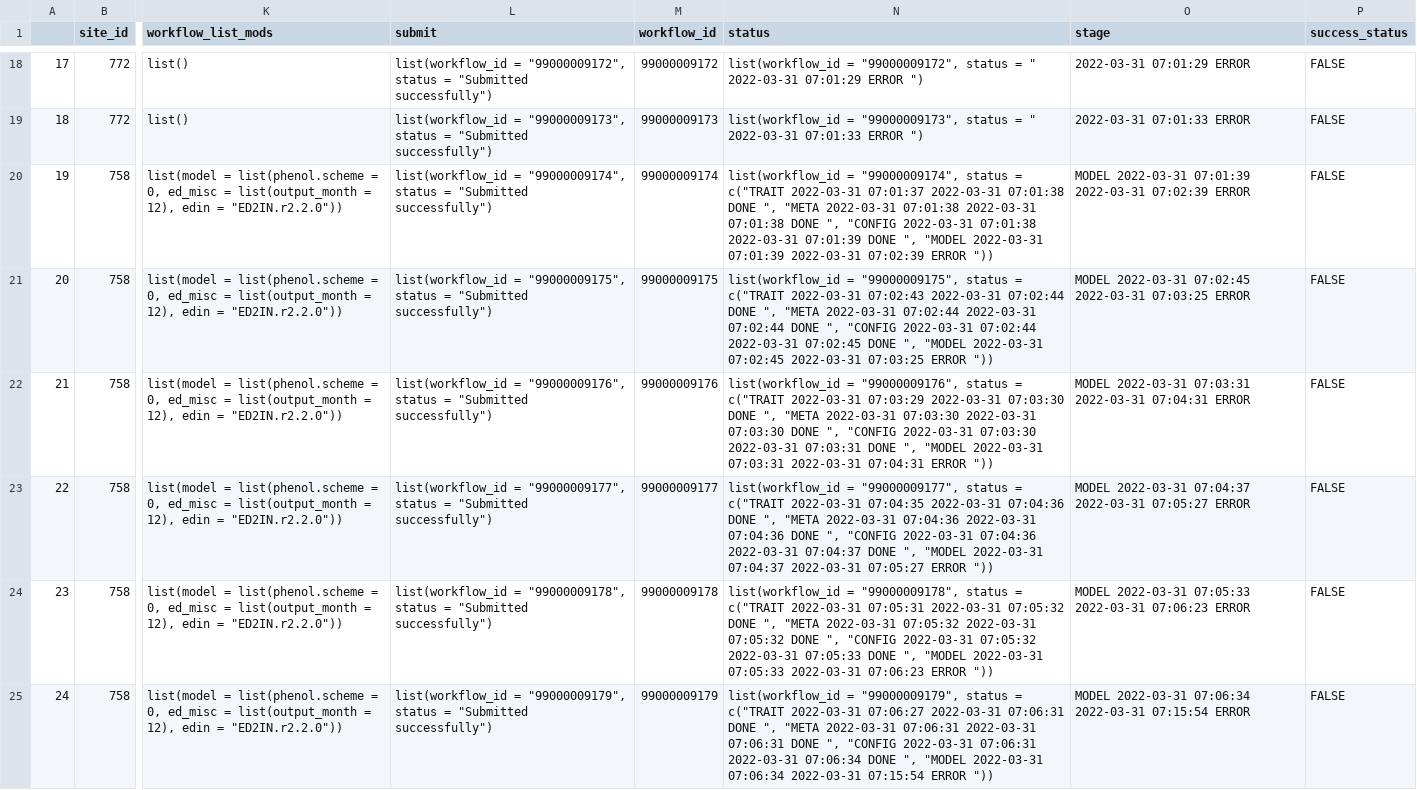
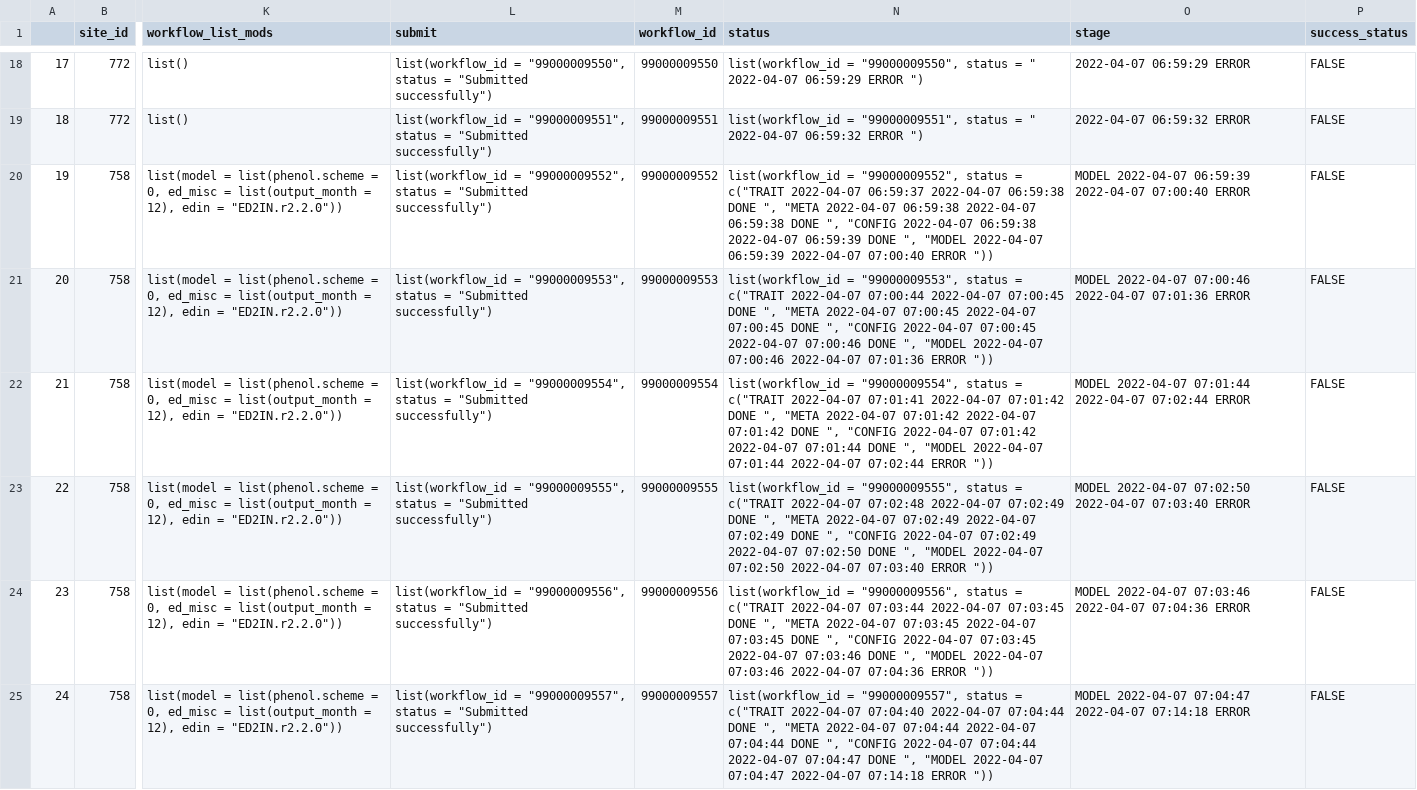
Before and after one commit to cryolune/pecan-status-board, a CSV file: data/thursday.csv, drawn as a sheet; only a part is shown, gaps mark what is left out; the diff covers the shown part only; the diff names each change by its address in the sheet, - before the commit and + after, or states it on an @@ line.

```diff
--- a/data/thursday.csv
+++ b/data/thursday.csv
-L18 (submit): list(workflow_id = "99000009172", status =…
+L18 (submit): list(workflow_id = "99000009550", status =…
-M18 (workflow_id): 99000009172
+M18 (workflow_id): 99000009550
-N18 (status): list(workflow_id = "99000009172", status = " 2022-03-31 07:01:29 ERROR ")
+N18 (status): list(workflow_id = "99000009550", status = " 2022-04-07 06:59:29 ERROR ")
-O18 (stage): 2022-03-31 07:01:29 ERROR
+O18 (stage): 2022-04-07 06:59:29 ERROR
-L19 (submit): list(workflow_id = "99000009173", status =…
+L19 (submit): list(workflow_id = "99000009551", status =…
-M19 (workflow_id): 99000009173
+M19 (workflow_id): 99000009551
-N19 (status): list(workflow_id = "99000009173", status = " 2022-03-31 07:01:33 ERROR ")
+N19 (status): list(workflow_id = "99000009551", status = " 2022-04-07 06:59:32 ERROR ")
-O19 (stage): 2022-03-31 07:01:33 ERROR
+O19 (stage): 2022-04-07 06:59:32 ERROR
-L20 (submit): list(workflow_id = "99000009174", status =…
+L20 (submit): list(workflow_id = "99000009552", status =…
-M20 (workflow_id): 99000009174
+M20 (workflow_id): 99000009552
-N20 (status): list(workflow_id = "99000009174", status = c("TRAIT 2022-03-31 07:01:37 2022-03-31 07:01:38 DONE ", "META 2022-03-31 07:01:38 2022-03-31 07:01:38 DONE ", "CONFIG 2022-03-31 07:01:38 2022-03-31 07:01:39 DONE ", "MODEL 2022-03-31 07:01:39 2022-03-31 07:02:39 ERROR "))
+N20 (status): list(workflow_id = "99000009552", status = c("TRAIT 2022-04-07 06:59:37 2022-04-07 06:59:38 DONE ", "META 2022-04-07 06:59:38 2022-04-07 06:59:38 DONE ", "CONFIG 2022-04-07 06:59:38 2022-04-07 06:59:39 DONE ", "MODEL 2022-04-07 06:59:39 2022-04-07 07:00:40 ERROR "))
-O20 (stage): MODEL 2022-03-31 07:01:39 2022-03-31 07:02:39 ERROR
+O20 (stage): MODEL 2022-04-07 06:59:39 2022-04-07 07:00:40 ERROR
-L21 (submit): list(workflow_id = "99000009175", status =…
+L21 (submit): list(workflow_id = "99000009553", status =…
-M21 (workflow_id): 99000009175
+M21 (workflow_id): 99000009553
-N21 (status): list(workflow_id = "99000009175", status = c("TRAIT 2022-03-31 07:02:43 2022-03-31 07:02:44 DONE ", "META 2022-03-31 07:02:44 2022-03-31 07:02:44 DONE ", "CONFIG 2022-03-31 07:02:44 2022-03-31 07:02:45 DONE ", "MODEL 2022-03-31 07:02:45 2022-03-31 07:03:25 ERROR "))
+N21 (status): list(workflow_id = "99000009553", status = c("TRAIT 2022-04-07 07:00:44 2022-04-07 07:00:45 DONE ", "META 2022-04-07 07:00:45 2022-04-07 07:00:45 DONE ", "CONFIG 2022-04-07 07:00:45 2022-04-07 07:00:46 DONE ", "MODEL 2022-04-07 07:00:46 2022-04-07 07:01:36 ERROR "))
-O21 (stage): MODEL 2022-03-31 07:02:45 2022-03-31 07:03:25 ERROR
+O21 (stage): MODEL 2022-04-07 07:00:46 2022-04-07 07:01:36 ERROR
-L22 (submit): list(workflow_id = "99000009176", status =…
+L22 (submit): list(workflow_id = "99000009554", status =…
-M22 (workflow_id): 99000009176
+M22 (workflow_id): 99000009554
-N22 (status): list(workflow_id = "99000009176", status = c("TRAIT 2022-03-31 07:03:29 2022-03-31 07:03:30 DONE ", "META 2022-03-31 07:03:30 2022-03-31 07:03:30 DONE ", "CONFIG 2022-03-31 07:03:30 2022-03-31 07:03:31 DONE ", "MODEL 2022-03-31 07:03:31 2022-03-31 07:04:31 ERROR "))
+N22 (status): list(workflow_id = "99000009554", status = c("TRAIT 2022-04-07 07:01:41 2022-04-07 07:01:42 DONE ", "META 2022-04-07 07:01:42 2022-04-07 07:01:42 DONE ", "CONFIG 2022-04-07 07:01:42 2022-04-07 07:01:44 DONE ", "MODEL 2022-04-07 07:01:44 2022-04-07 07:02:44 ERROR "))
-O22 (stage): MODEL 2022-03-31 07:03:31 2022-03-31 07:04:31 ERROR
+O22 (stage): MODEL 2022-04-07 07:01:44 2022-04-07 07:02:44 ERROR
-L23 (submit): list(workflow_id = "99000009177", status =…
+L23 (submit): list(workflow_id = "99000009555", status =…
-M23 (workflow_id): 99000009177
+M23 (workflow_id): 99000009555
-N23 (status): list(workflow_id = "99000009177", status = c("TRAIT 2022-03-31 07:04:35 2022-03-31 07:04:36 DONE ", "META 2022-03-31 07:04:36 2022-03-31 07:04:36 DONE ", "CONFIG 2022-03-31 07:04:36 2022-03-31 07:04:37 DONE ", "MODEL 2022-03-31 07:04:37 2022-03-31 07:05:27 ERROR "))
+N23 (status): list(workflow_id = "99000009555", status = c("TRAIT 2022-04-07 07:02:48 2022-04-07 07:02:49 DONE ", "META 2022-04-07 07:02:49 2022-04-07 07:02:49 DONE ", "CONFIG 2022-04-07 07:02:49 2022-04-07 07:02:50 DONE ", "MODEL 2022-04-07 07:02:50 2022-04-07 07:03:40 ERROR "))
-O23 (stage): MODEL 2022-03-31 07:04:37 2022-03-31 07:05:27 ERROR
+O23 (stage): MODEL 2022-04-07 07:02:50 2022-04-07 07:03:40 ERROR
-L24 (submit): list(workflow_id = "99000009178", status =…
+L24 (submit): list(workflow_id = "99000009556", status =…
-M24 (workflow_id): 99000009178
+M24 (workflow_id): 99000009556
-N24 (status): list(workflow_id = "99000009178", status = c("TRAIT 2022-03-31 07:05:31 2022-03-31 07:05:32 DONE ", "META 2022-03-31 07:05:32 2022-03-31 07:05:32 DONE ", "CONFIG 2022-03-31 07:05:32 2022-03-31 07:05:33 DONE ", "MODEL 2022-03-31 07:05:33 2022-03-31 07:06:23 ERROR "))
+N24 (status): list(workflow_id = "99000009556", status = c("TRAIT 2022-04-07 07:03:44 2022-04-07 07:03:45 DONE ", "META 2022-04-07 07:03:45 2022-04-07 07:03:45 DONE ", "CONFIG 2022-04-07 07:03:45 2022-04-07 07:03:46 DONE ", "MODEL 2022-04-07 07:03:46 2022-04-07 07:04:36 ERROR "))
-O24 (stage): MODEL 2022-03-31 07:05:33 2022-03-31 07:06:23 ERROR
+O24 (stage): MODEL 2022-04-07 07:03:46 2022-04-07 07:04:36 ERROR
-L25 (submit): list(workflow_id = "99000009179", status =…
+L25 (submit): list(workflow_id = "99000009557", status =…
-M25 (workflow_id): 99000009179
+M25 (workflow_id): 99000009557
-N25 (status): list(workflow_id = "99000009179", status = c("TRAIT 2022-03-31 07:06:27 2022-03-31 07:06:31 DONE ", "META 2022-03-31 07:06:31 2022-03-31 07:06:31 DONE ", "CONFIG 2022-03-31 07:06:31 2022-03-31 07:06:34 DONE ", "MODEL 2022-03-31 07:06:34 2022-03-31 07:15:54 ERROR "))
+N25 (status): list(workflow_id = "99000009557", status = c("TRAIT 2022-04-07 07:04:40 2022-04-07 07:04:44 DONE ", "META 2022-04-07 07:04:44 2022-04-07 07:04:44 DONE ", "CONFIG 2022-04-07 07:04:44 2022-04-07 07:04:47 DONE ", "MODEL 2022-04-07 07:04:47 2022-04-07 07:14:18 ERROR "))
-O25 (stage): MODEL 2022-03-31 07:06:34 2022-03-31 07:15:54 ERROR
+O25 (stage): MODEL 2022-04-07 07:04:47 2022-04-07 07:14:18 ERROR
```
Also changed, not shown: 76 edited cells elsewhere in this file.
